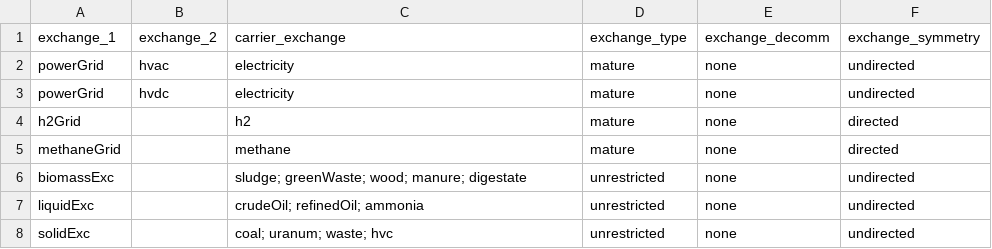
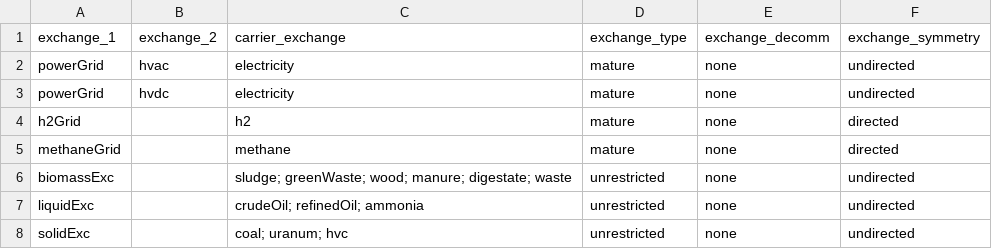
Before and after one commit to oliver-keller/EuSysMod, a CSV file: _basis/set_exchange.csv, drawn as a sheet.

Commit message:
moved waste back to biomass exchange to be consistent with previous results

```diff
--- a/_basis/set_exchange.csv
+++ b/_basis/set_exchange.csv
@@ -5,4 +5,4 @@ h2Grid,,h2,mature,none,directed
 methaneGrid,,methane,mature,none,directed
-biomassExc,,sludge; greenWaste; wood; manure; digestate,unrestricted,none,undirected
+biomassExc,,sludge; greenWaste; wood; manure; digestate; waste,unrestricted,none,undirected
 liquidExc,,crudeOil; refinedOil; ammonia,unrestricted,none,undirected
-solidExc,,coal; uranum; waste; hvc,unrestricted,none,undirected
+solidExc,,coal; uranum; hvc,unrestricted,none,undirected
```
Also changed, not shown: 1 other file.
